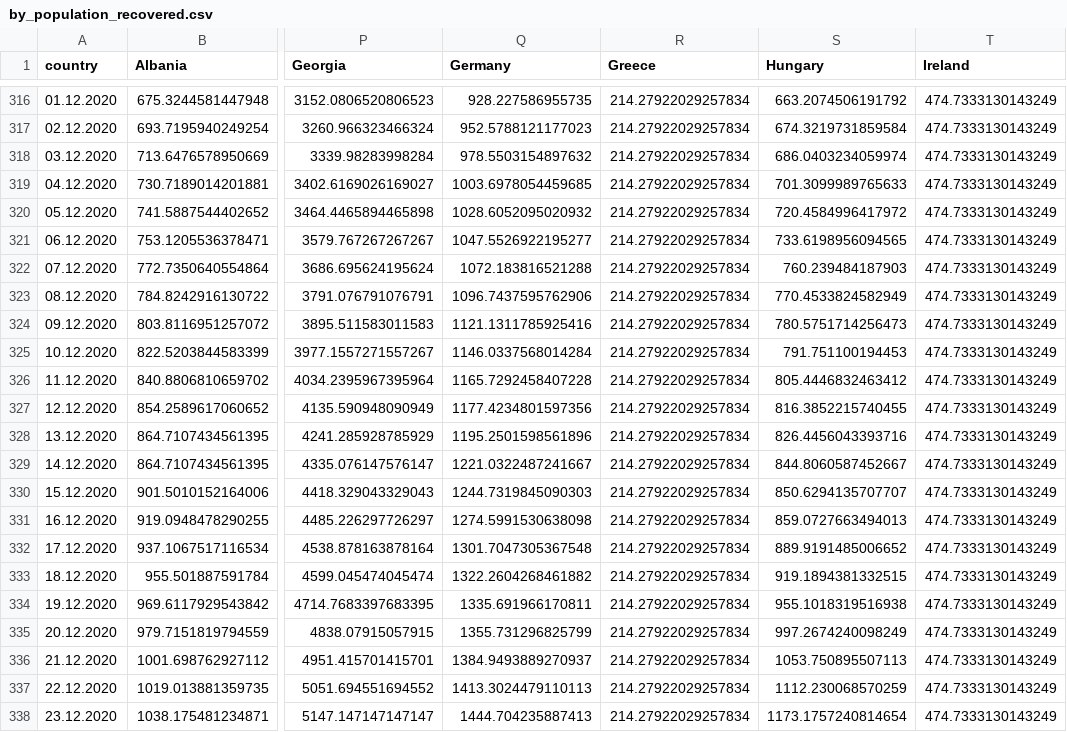
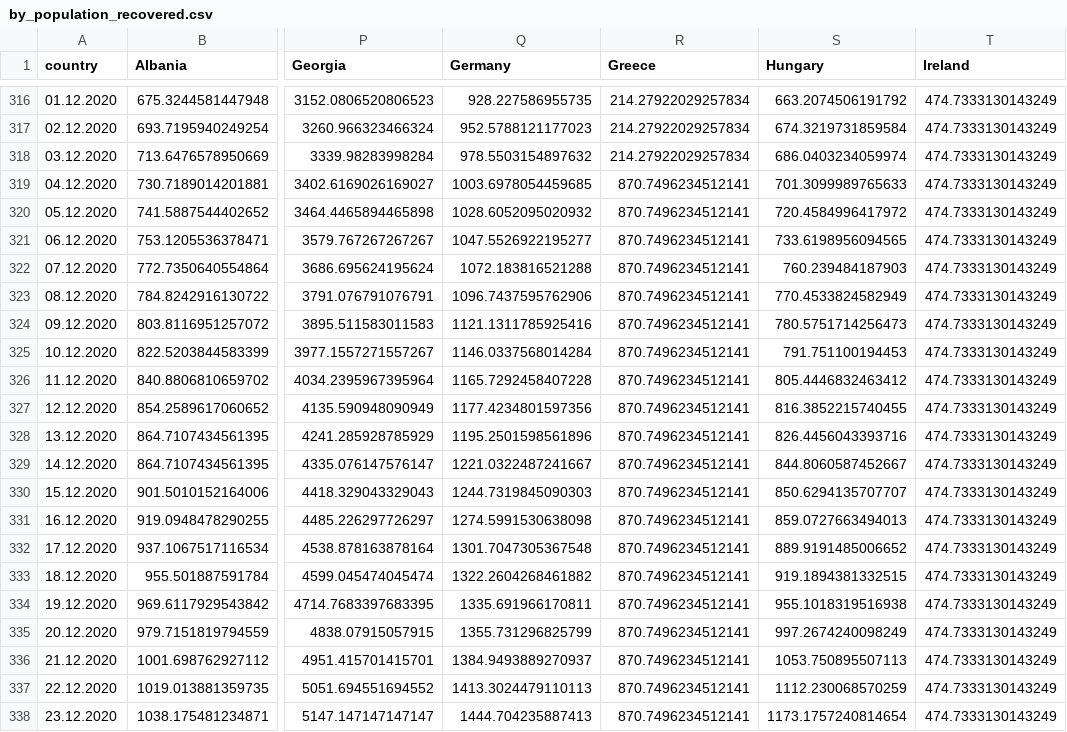
Before and after one commit to ctc/COVID-19-europe, a CSV file: by_population_recovered.csv, drawn as a sheet; only a part is shown, gaps mark what is left out; the diff names each change by its address in the sheet, - before the commit and + after, or states it on an @@ line.

```diff
--- a/by_population_recovered.csv
+++ b/by_population_recovered.csv
-R319:R338 (Greece): 214.27922029257834
+R319:R338 (Greece): 870.7496234512141
```
Also changed, not shown: by_population_grow_percent_recovered.csv, total_grow_percent_recovered.csv, 1 other file.
